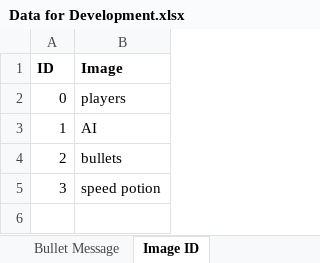
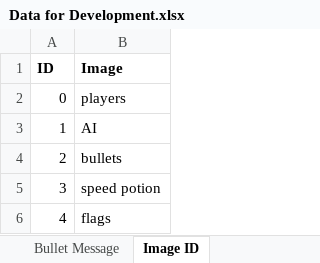
Before and after one commit to jroghair/CyCap, an Excel workbook: Data for Development.xlsx, sheet Image ID, drawn as a sheet; values as stored, in another font and other column widths than the file's, no borders; the diff names each change by its address in the sheet, - before the commit and + after, or states it on an @@ line.

Commit message:
worked on flags and some basic stuff with game/player stats

```diff
--- a/Data for Development.xlsx (sheet Image ID)
+++ b/Data for Development.xlsx (sheet Image ID)
+row 6: 4 | flags
```
Also changed, not shown: sheet Weapons, 29 other files.
